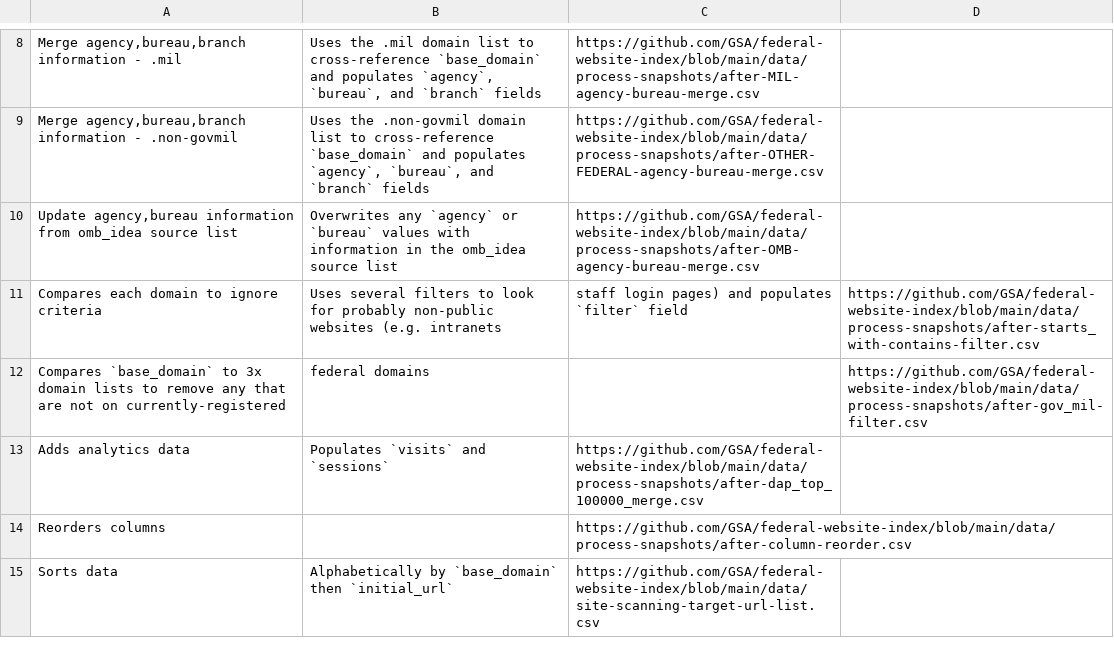
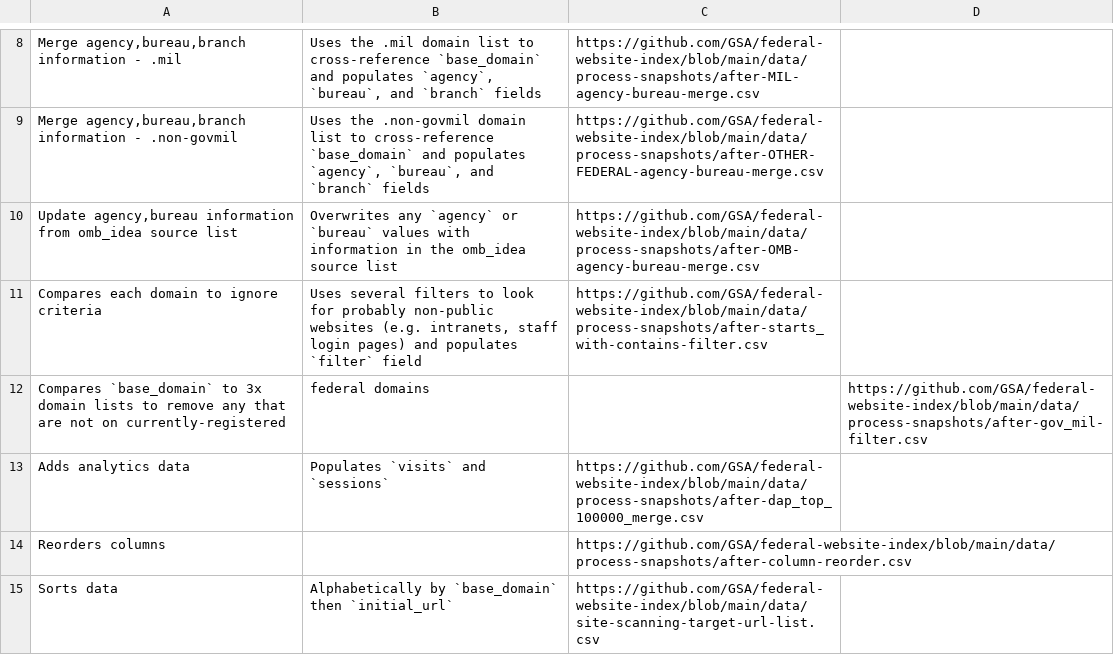
Before and after one commit to GSA/site-scanning-documentation, a CSV file: data/index-creation-process.csv, drawn as a sheet; only a part is shown, gaps mark what is left out; the diff names each change by its address in the sheet, - before the commit and + after, or states it on an @@ line.

Commit message:
Fix formatting in index-creation-process.csv

```diff
--- a/data/index-creation-process.csv
+++ b/data/index-creation-process.csv
-B11: …websites (e.g. intranets
+B11: …websites (e.g. intranets, staff login pages) and populates `filter` field
-C11: staff login pages) and populates `filter` field
+C11: https://github.com/GSA/federal-website-index/blob/main/data/process-snapshots/after-starts_with-contains-filter.csv
-D11: https://github.com/GSA/federal-website-index/blob/main/data/process-snapshots/after-starts_with-contains-filter.csv
+D11: (empty)
```
